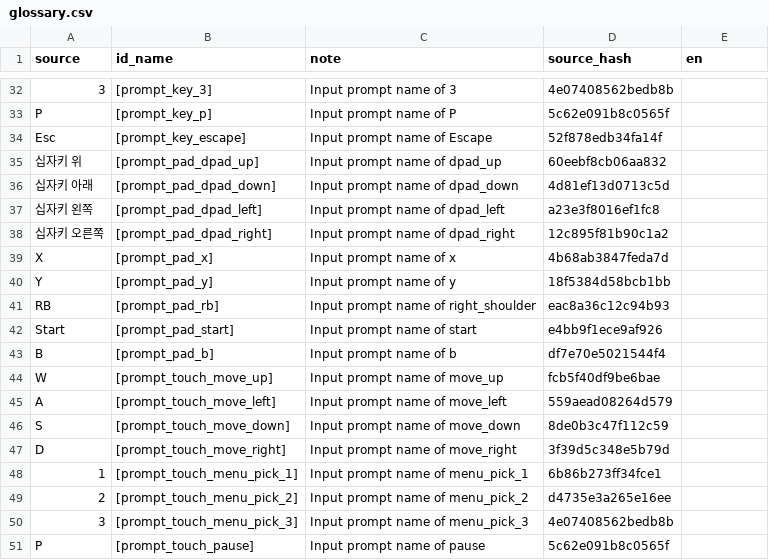
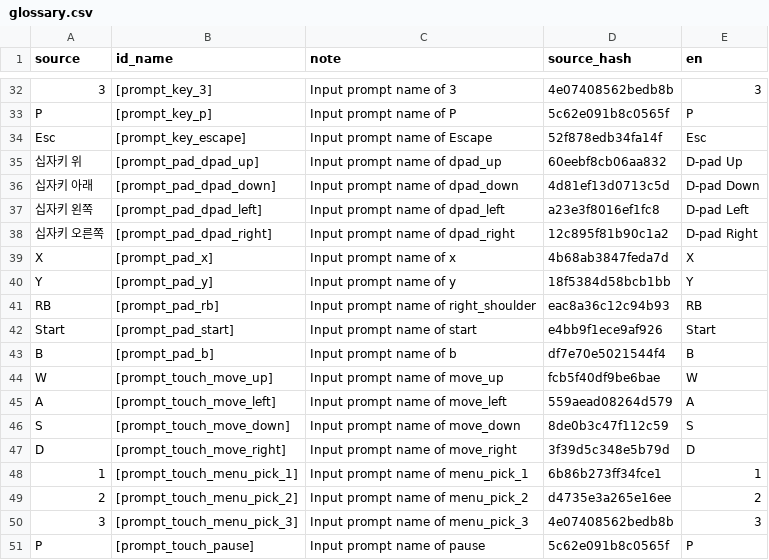
Before and after one commit to wnsrn3436/open-game-works-game-iso-survivors, a CSV file: data/glossary.csv, drawn as a sheet; only a part is shown, gaps mark what is left out; the diff covers the shown part only; the diff names each change by its address in the sheet, - before the commit and + after, or states it on an @@ line.

```diff
--- a/data/glossary.csv
+++ b/data/glossary.csv
-E32 (en): (empty)
+E32 (en): 3
-E33 (en): (empty)
+E33 (en): P
-E34 (en): (empty)
+E34 (en): Esc
-E35 (en): (empty)
+E35 (en): D-pad Up
-E36 (en): (empty)
+E36 (en): D-pad Down
-E37 (en): (empty)
+E37 (en): D-pad Left
-E38 (en): (empty)
+E38 (en): D-pad Right
-E39 (en): (empty)
+E39 (en): X
-E40 (en): (empty)
+E40 (en): Y
-E41 (en): (empty)
+E41 (en): RB
-E42 (en): (empty)
+E42 (en): Start
-E43 (en): (empty)
+E43 (en): B
-E44 (en): (empty)
+E44 (en): W
-E45 (en): (empty)
+E45 (en): A
-E46 (en): (empty)
+E46 (en): S
-E47 (en): (empty)
+E47 (en): D
-E48 (en): (empty)
+E48 (en): 1
-E49 (en): (empty)
+E49 (en): 2
-E50 (en): (empty)
+E50 (en): 3
-E51 (en): (empty)
+E51 (en): P
```
Also changed, not shown: 27 edited cells elsewhere in this file, 4 other files.
